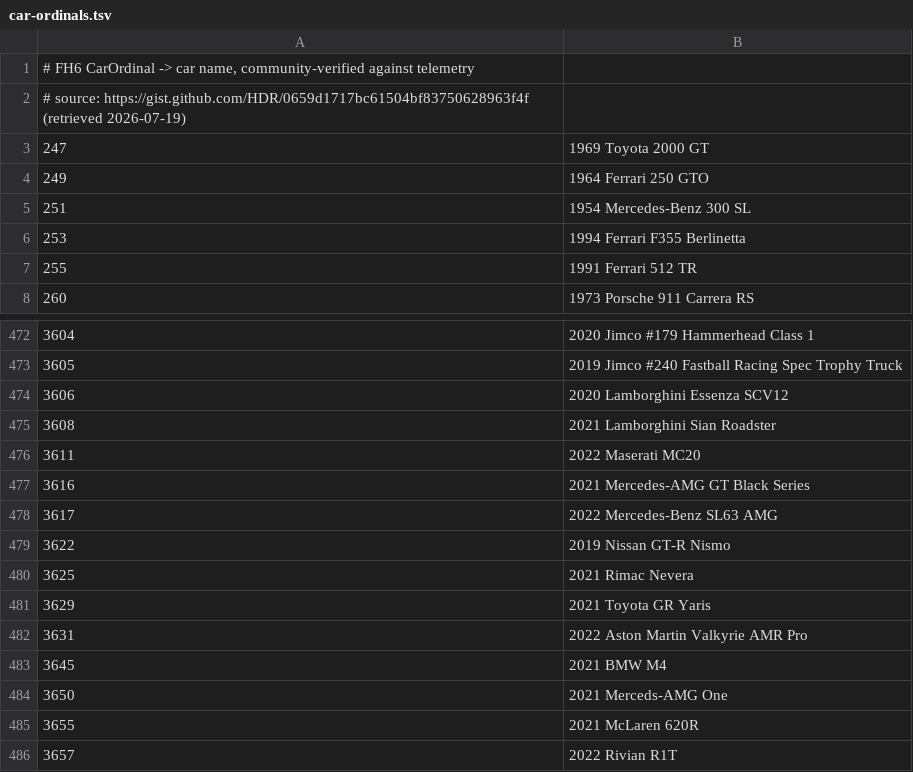
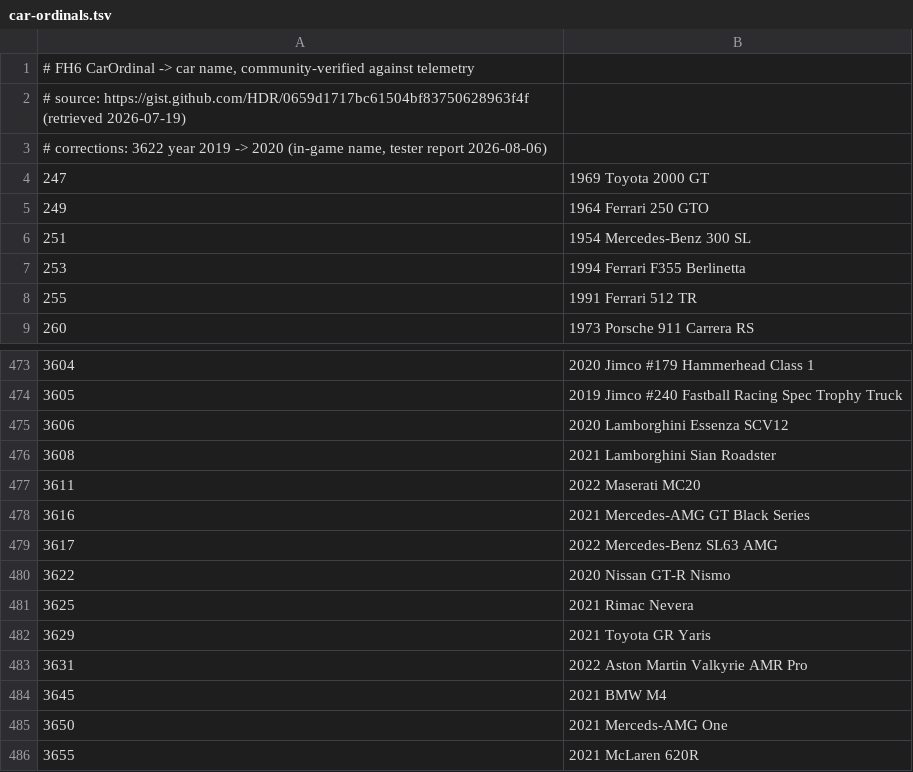
Before and after one commit to whompratt/tuners, a TSV file: assets/car-ordinals.tsv, drawn as a sheet; only a part is shown, gaps mark what is left out; the shorter side is filled out with more unchanged rows.

Commit message:
fix: correct GT-R Nismo ordinal 3622 year to the in-game 2020

```diff
--- a/assets/car-ordinals.tsv
+++ b/assets/car-ordinals.tsv
@@ -2,2 +2,3 @@
 # source: https://gist.github.com/HDR/0659d1717bc61504bf83750628963f4f (retrieved 2026-07-19)
+# corrections: 3622 year 2019 -> 2020 (in-game name, tester report 2026-08-06)
 247	1969 Toyota 2000 GT
@@ -478,3 +479,3 @@
 3617	2022 Mercedes-Benz SL63 AMG
-3622	2019 Nissan GT-R Nismo
+3622	2020 Nissan GT-R Nismo
 3625	2021 Rimac Nevera
```
